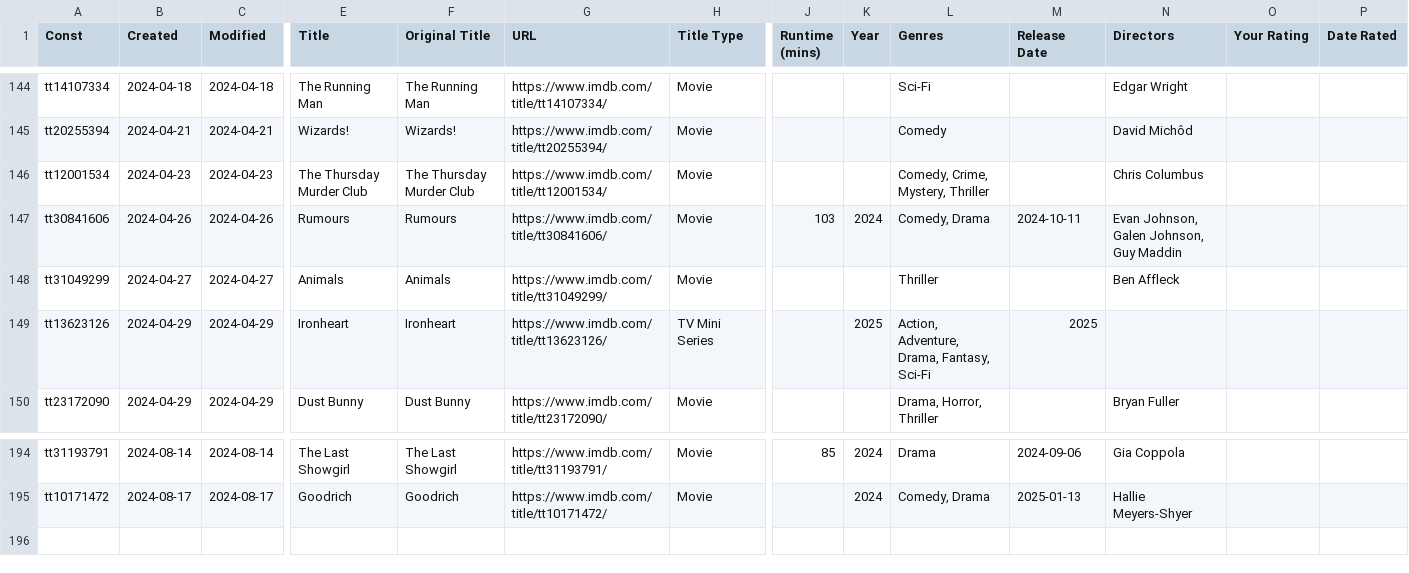
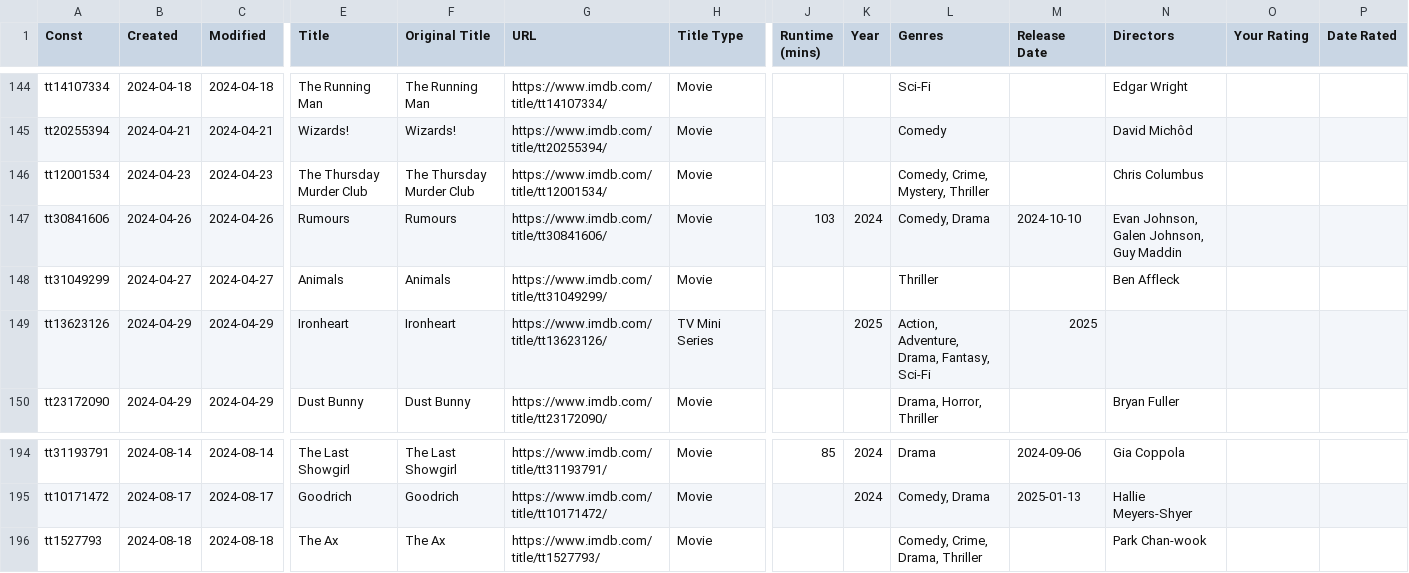
Before and after one commit to josh/imdb-data, a CSV file: watchlist.csv, drawn as a sheet; only a part is shown, gaps mark what is left out; rows hold the shown columns only; the diff names each change by its address in the sheet, - before the commit and + after, or states it on an @@ line.

```diff
--- a/watchlist.csv
+++ b/watchlist.csv
-M147 (Release Date): 2024-10-11
+M147 (Release Date): 2024-10-10
+row 196: tt1527793 | 2024-08-18 | 2024-08-18 | The Ax | The Ax | https://www.imdb.com/title/tt1527793/ | Movie |  |  | Comedy, Crime, Drama, Thriller |  | Park Chan-wook
```
